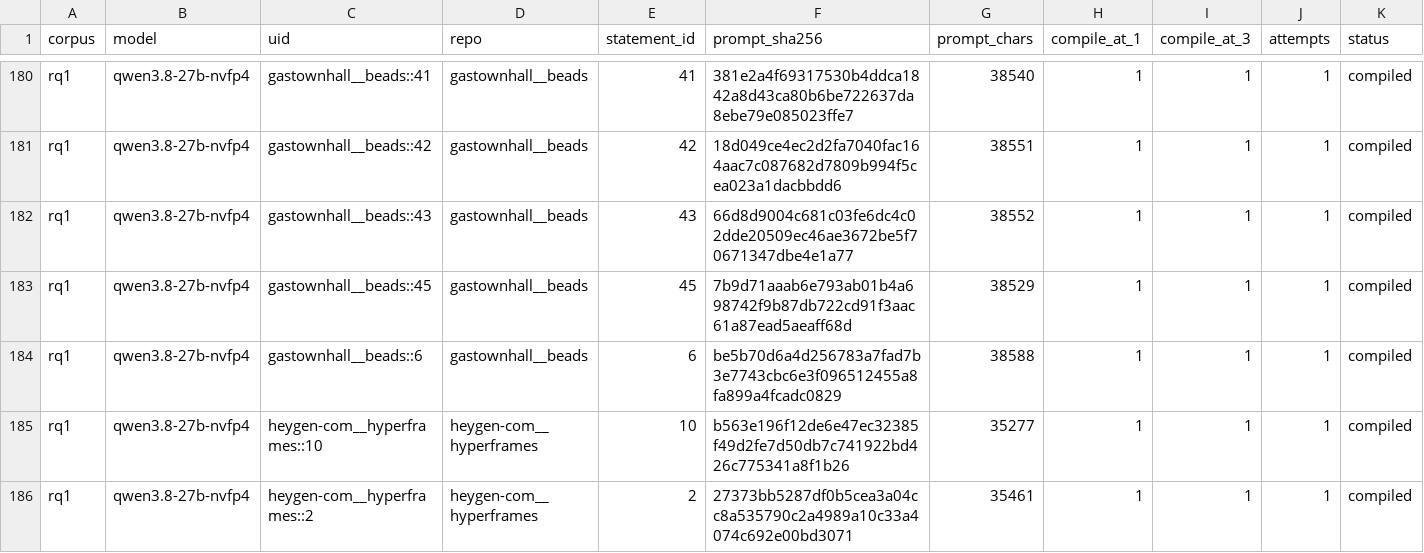
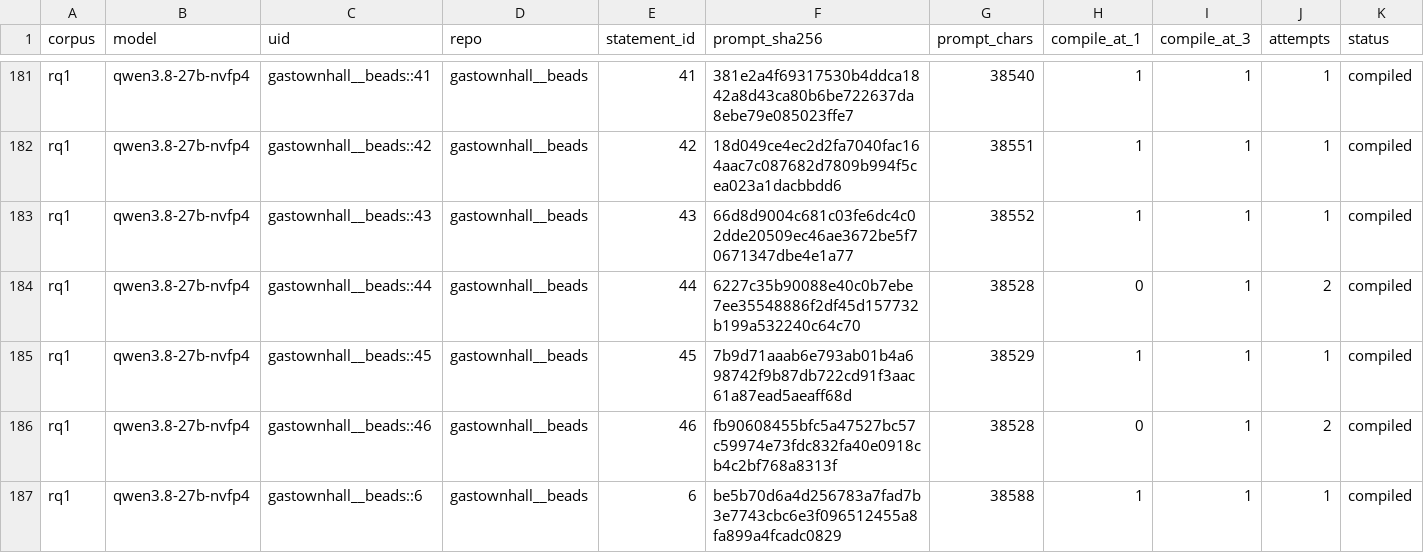
Before and after one commit to eunomia-bpf/ActPlane, a CSV file: docs/empirical-study/translation-models/translations-rq1-qwen3.8-27b-nvfp4.csv, drawn as a sheet; only a part is shown, gaps mark what is left out; the shorter side is filled out with more unchanged rows; rows hold the shown columns only; the diff covers the shown part only; the diff names each change by its address in the sheet, - before the commit and + after, or states it on an @@ line.

Commit message:
experiments: checkpoint ongoing translation measurements

```diff
--- a/docs/empirical-study/translation-models/translations-rq1-qwen3.8-27b-nvfp4.csv
+++ b/docs/empirical-study/translation-models/translations-rq1-qwen3.8-27b-nvfp4.csv
+row 184: rq1 | qwen3.8-27b-nvfp4 | gastownhall__beads::44 | gastownhall__beads | 44 | 6227c35b90088e40c0b7ebe7ee35548886f2df45d157732b199a532240c64c70 | 38528 | 0 | 1 | 2 | compiled
+row 186: rq1 | qwen3.8-27b-nvfp4 | gastownhall__beads::46 | gastownhall__beads | 46 | fb90608455bfc5a47527bc57c59974e73fdc832fa40e0918cb4c2bf768a8313f | 38528 | 0 | 1 | 2 | compiled
```
Also changed, not shown: 4 added rows elsewhere in this file, docs/empirical-study/translation-models/failure-counts.csv, docs/empirical-study/translation-models/failures.csv, 5 other files.
